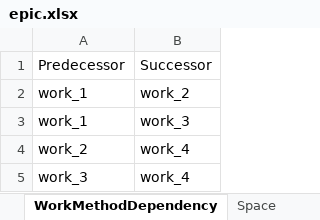
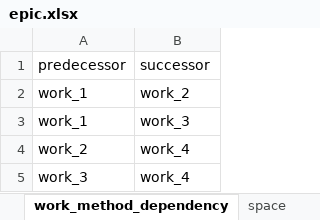
Before and after one commit to lorinma/EPIC, an Excel workbook: epic.xlsx, sheet work_method_dependency, drawn as a sheet; values as stored, in another font and other column widths than the file's, no borders; the diff names each change by its address in the sheet, - before the commit and + after, or states it on an @@ line.

```diff
--- a/epic.xlsx (sheet work_method_dependency)
+++ b/epic.xlsx (sheet work_method_dependency)
-sheet tab: WorkMethodDependency
+sheet tab: work_method_dependency
-sheet tab: Space
+sheet tab: space
-A1: Predecessor
+A1: predecessor
-B1: Successor
+B1: successor
```
Also changed, not shown: sheet space, sheet work_method, sheet design, sheet trade, other sheet tabs, 4 other files.
